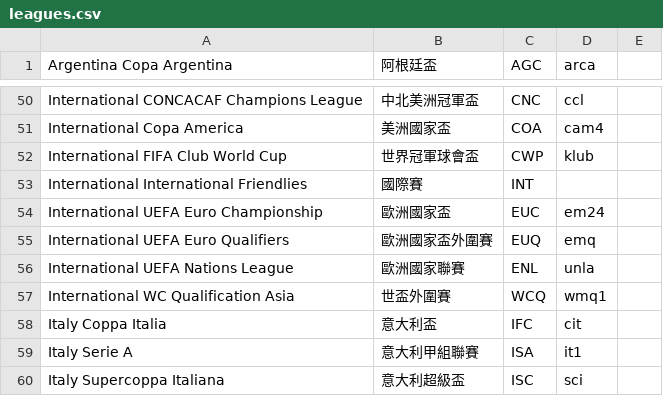
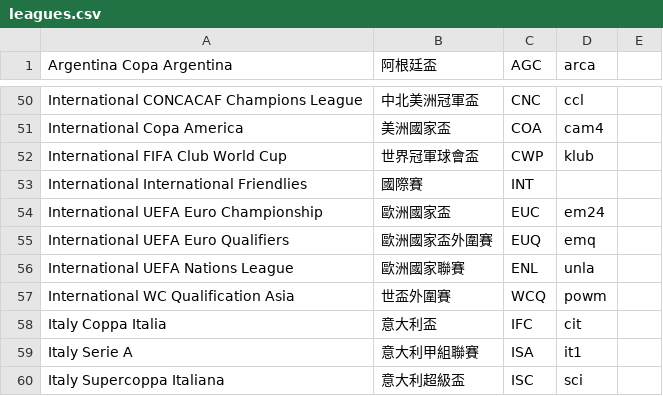
Before and after one commit to tanjt107/football-prediction, a CSV file: assets/leagues.csv, drawn as a sheet; only a part is shown, gaps mark what is left out.

```diff
--- a/assets/leagues.csv
+++ b/assets/leagues.csv
@@ -56,3 +56,3 @@ International UEFA Euro Qualifiers,歐洲國家盃外圍賽,EUQ,emq,
 International UEFA Nations League,歐洲國家聯賽,ENL,unla,
-International WC Qualification Asia,世盃外圍賽,WCQ,wmq1,
+International WC Qualification Asia,世盃外圍賽,WCQ,powm,
 Italy Coppa Italia,意大利盃,IFC,cit,
```
Also changed, not shown: assets/teams.csv.
